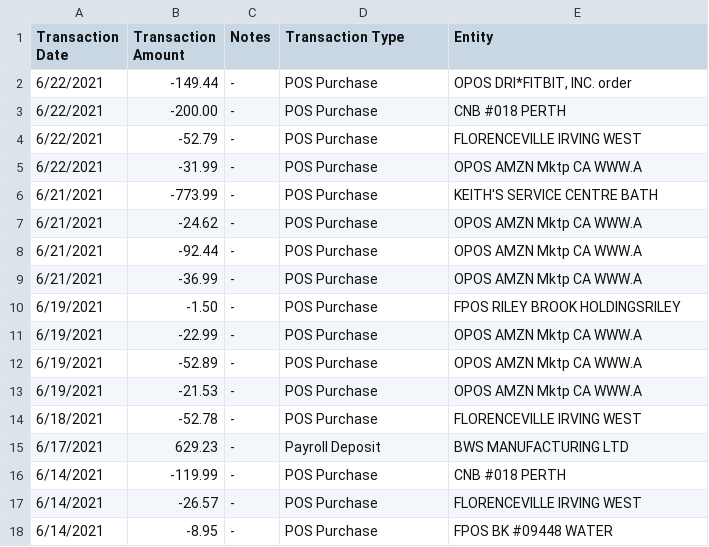
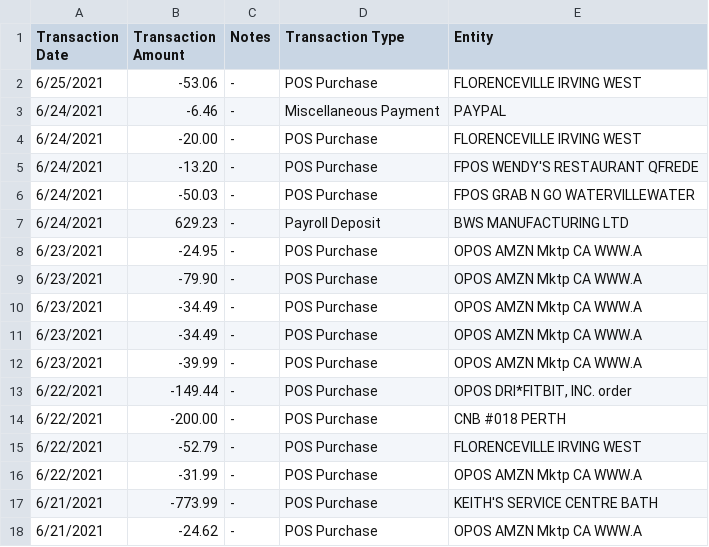
Before and after one commit to abriggs914/Coding_Practice, a CSV file: Java/SpendingLog/app/src/main/java/com/example/abrig/spendinglog/python/pcbanking.csv, drawn as a sheet; only a part is shown; the shorter side is filled out with more unchanged rows.

Commit message:
2021-06-28 New transactions update

```diff
--- a/Java/SpendingLog/app/src/main/java/com/example/abrig/spendinglog/python/pcbanking.csv
+++ b/Java/SpendingLog/app/src/main/java/com/example/abrig/spendinglog/python/pcbanking.csv
@@ -1,2 +1,13 @@
 Transaction Date, Transaction Amount, Notes, Transaction Type, Entity
+6/25/2021,-53.06,-,"POS Purchase           ","FLORENCEVILLE IRVING     WEST "
+6/24/2021,-6.46,-,"Miscellaneous Payment  ","PAYPAL                       "
+6/24/2021,-20.00,-,"POS Purchase           ","FLORENCEVILLE IRVING     WEST "
+6/24/2021,-13.20,-,"POS Purchase           ","FPOS WENDY'S RESTAURANT QFREDE"
+6/24/2021,-50.03,-,"POS Purchase           ","FPOS GRAB N GO WATERVILLEWATER"
+6/24/2021,629.23,-,"Payroll Deposit        ","BWS MANUFACTURING LTD        "
+6/23/2021,-24.95,-,"POS Purchase           ","OPOS AMZN Mktp CA        WWW.A"
+6/23/2021,-79.90,-,"POS Purchase           ","OPOS AMZN Mktp CA        WWW.A"
+6/23/2021,-34.49,-,"POS Purchase           ","OPOS AMZN Mktp CA        WWW.A"
+6/23/2021,-34.49,-,"POS Purchase           ","OPOS AMZN Mktp CA        WWW.A"
+6/23/2021,-39.99,-,"POS Purchase           ","OPOS AMZN Mktp CA        WWW.A"
 6/22/2021,-149.44,-,"POS Purchase           ","OPOS DRI*FITBIT, INC.    order"
```
